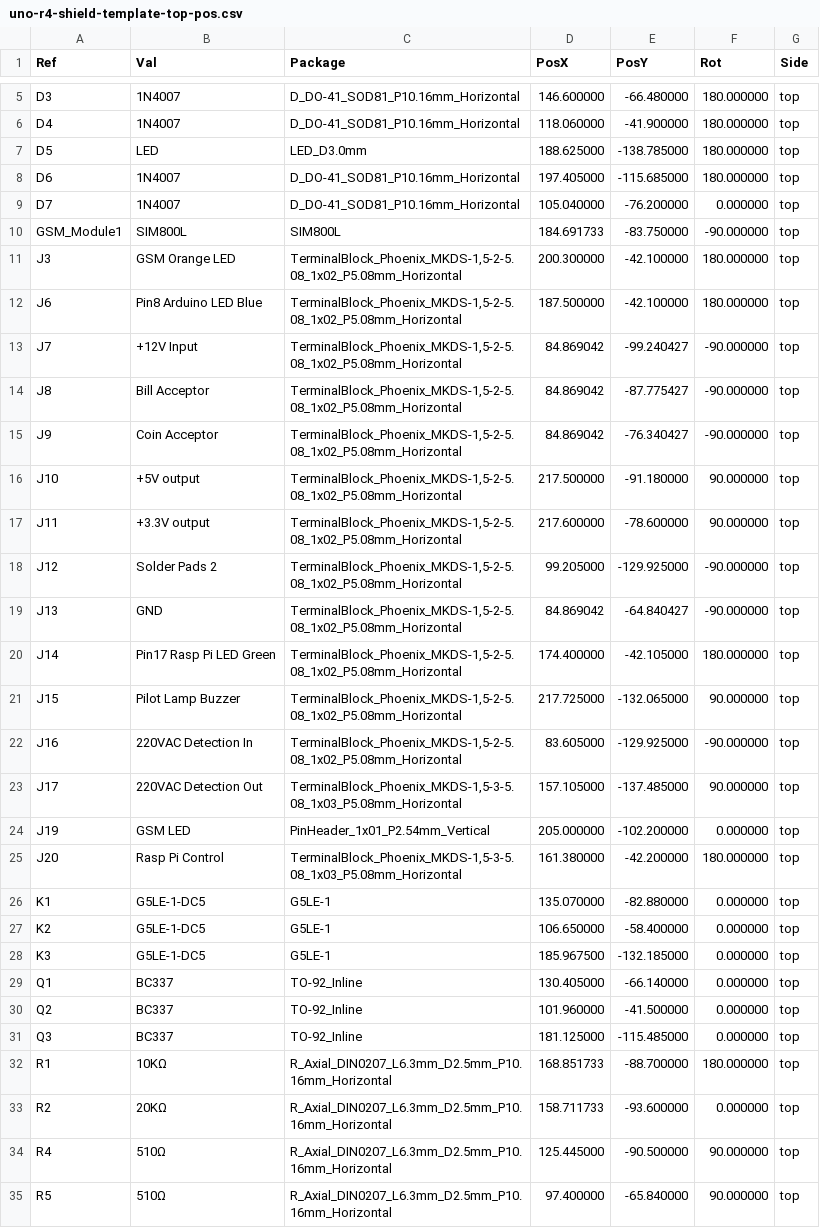
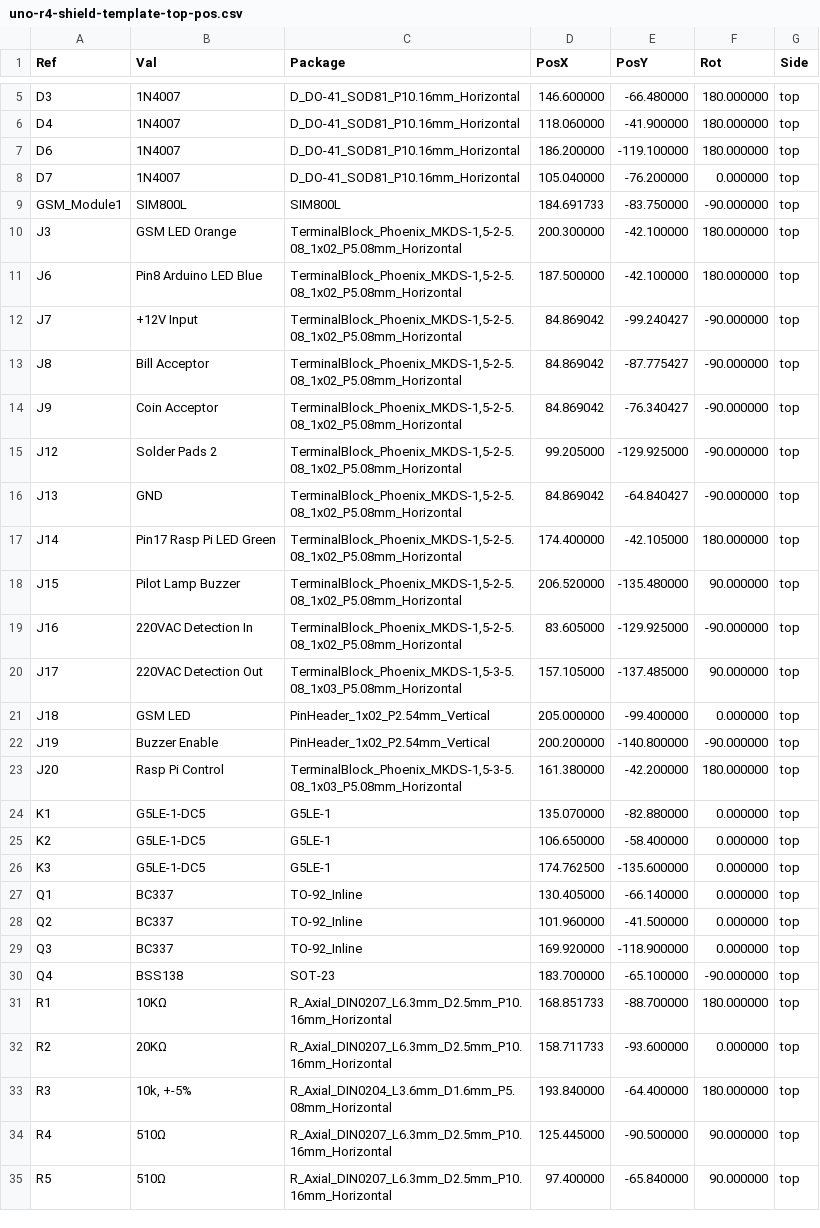
Before and after one commit to ta007403/Arduino-GSM-Shield, a CSV file: Gerber/uno-r4-shield-template-top-pos.csv, drawn as a sheet; only a part is shown, gaps mark what is left out; the diff covers the shown part only.

```diff
--- a/Gerber/uno-r4-shield-template-top-pos.csv
+++ b/Gerber/uno-r4-shield-template-top-pos.csv
@@ -6,7 +6,6 @@ Ref,Val,Package,PosX,PosY,Rot,Side
 "D4","1N4007","D_DO-41_SOD81_P10.16mm_Horizontal",118.060000,-41.900000,180.000000,top
-"D5","LED","LED_D3.0mm",188.625000,-138.785000,180.000000,top
-"D6","1N4007","D_DO-41_SOD81_P10.16mm_Horizontal",197.405000,-115.685000,180.000000,top
+"D6","1N4007","D_DO-41_SOD81_P10.16mm_Horizontal",186.200000,-119.100000,180.000000,top
 "D7","1N4007","D_DO-41_SOD81_P10.16mm_Horizontal",105.040000,-76.200000,0.000000,top
 "GSM_Module1","SIM800L","SIM800L",184.691733,-83.750000,-90.000000,top
-"J3","GSM Orange LED ","TerminalBlock_Phoenix_MKDS-1,5-2-5.08_1x02_P5.08mm_Horizontal",200.300000,-42.100000,180.000000,top
+"J3","GSM LED Orange","TerminalBlock_Phoenix_MKDS-1,5-2-5.08_1x02_P5.08mm_Horizontal",200.300000,-42.100000,180.000000,top
 "J6","Pin8 Arduino LED Blue","TerminalBlock_Phoenix_MKDS-1,5-2-5.08_1x02_P5.08mm_Horizontal",187.500000,-42.100000,180.000000,top
@@ -15,4 +14,2 @@ Ref,Val,Package,PosX,PosY,Rot,Side
 "J9","Coin Acceptor","TerminalBlock_Phoenix_MKDS-1,5-2-5.08_1x02_P5.08mm_Horizontal",84.869042,-76.340427,-90.000000,top
-"J10","+5V output","TerminalBlock_Phoenix_MKDS-1,5-2-5.08_1x02_P5.08mm_Horizontal",217.500000,-91.180000,90.000000,top
-"J11","+3.3V output","TerminalBlock_Phoenix_MKDS-1,5-2-5.08_1x02_P5.08mm_Horizontal",217.600000,-78.600000,90.000000,top
 "J12","Solder Pads 2","TerminalBlock_Phoenix_MKDS-1,5-2-5.08_1x02_P5.08mm_Horizontal",99.205000,-129.925000,-90.000000,top
@@ -20,6 +17,7 @@ Ref,Val,Package,PosX,PosY,Rot,Side
 "J14","Pin17 Rasp Pi LED Green","TerminalBlock_Phoenix_MKDS-1,5-2-5.08_1x02_P5.08mm_Horizontal",174.400000,-42.105000,180.000000,top
-"J15","Pilot Lamp Buzzer","TerminalBlock_Phoenix_MKDS-1,5-2-5.08_1x02_P5.08mm_Horizontal",217.725000,-132.065000,90.000000,top
+"J15","Pilot Lamp Buzzer","TerminalBlock_Phoenix_MKDS-1,5-2-5.08_1x02_P5.08mm_Horizontal",206.520000,-135.480000,90.000000,top
 "J16","220VAC Detection In","TerminalBlock_Phoenix_MKDS-1,5-2-5.08_1x02_P5.08mm_Horizontal",83.605000,-129.925000,-90.000000,top
 "J17","220VAC Detection Out","TerminalBlock_Phoenix_MKDS-1,5-3-5.08_1x03_P5.08mm_Horizontal",157.105000,-137.485000,90.000000,top
-"J19","GSM LED","PinHeader_1x01_P2.54mm_Vertical",205.000000,-102.200000,0.000000,top
+"J18","GSM LED","PinHeader_1x02_P2.54mm_Vertical",205.000000,-99.400000,0.000000,top
+"J19","Buzzer Enable","PinHeader_1x02_P2.54mm_Vertical",200.200000,-140.800000,-90.000000,top
 "J20","Rasp Pi Control","TerminalBlock_Phoenix_MKDS-1,5-3-5.08_1x03_P5.08mm_Horizontal",161.380000,-42.200000,180.000000,top
@@ -27,8 +25,10 @@ Ref,Val,Package,PosX,PosY,Rot,Side
 "K2","G5LE-1-DC5","G5LE-1",106.650000,-58.400000,0.000000,top
-"K3","G5LE-1-DC5","G5LE-1",185.967500,-132.185000,0.000000,top
+"K3","G5LE-1-DC5","G5LE-1",174.762500,-135.600000,0.000000,top
 "Q1","BC337","TO-92_Inline",130.405000,-66.140000,0.000000,top
 "Q2","BC337","TO-92_Inline",101.960000,-41.500000,0.000000,top
-"Q3","BC337","TO-92_Inline",181.125000,-115.485000,0.000000,top
+"Q3","BC337","TO-92_Inline",169.920000,-118.900000,0.000000,top
+"Q4","BSS138","SOT-23",183.700000,-65.100000,-90.000000,top
 "R1","10KΩ","R_Axial_DIN0207_L6.3mm_D2.5mm_P10.16mm_Horizontal",168.851733,-88.700000,180.000000,top
 "R2","20KΩ","R_Axial_DIN0207_L6.3mm_D2.5mm_P10.16mm_Horizontal",158.711733,-93.600000,0.000000,top
+"R3","10k, +-5%","R_Axial_DIN0204_L3.6mm_D1.6mm_P5.08mm_Horizontal",193.840000,-64.400000,180.000000,top
 "R4","510Ω","R_Axial_DIN0207_L6.3mm_D2.5mm_P10.16mm_Horizontal",125.445000,-90.500000,90.000000,top
```
Also changed, not shown: 2 removed rows and 7 edited cells elsewhere in this file, 12 other files.
